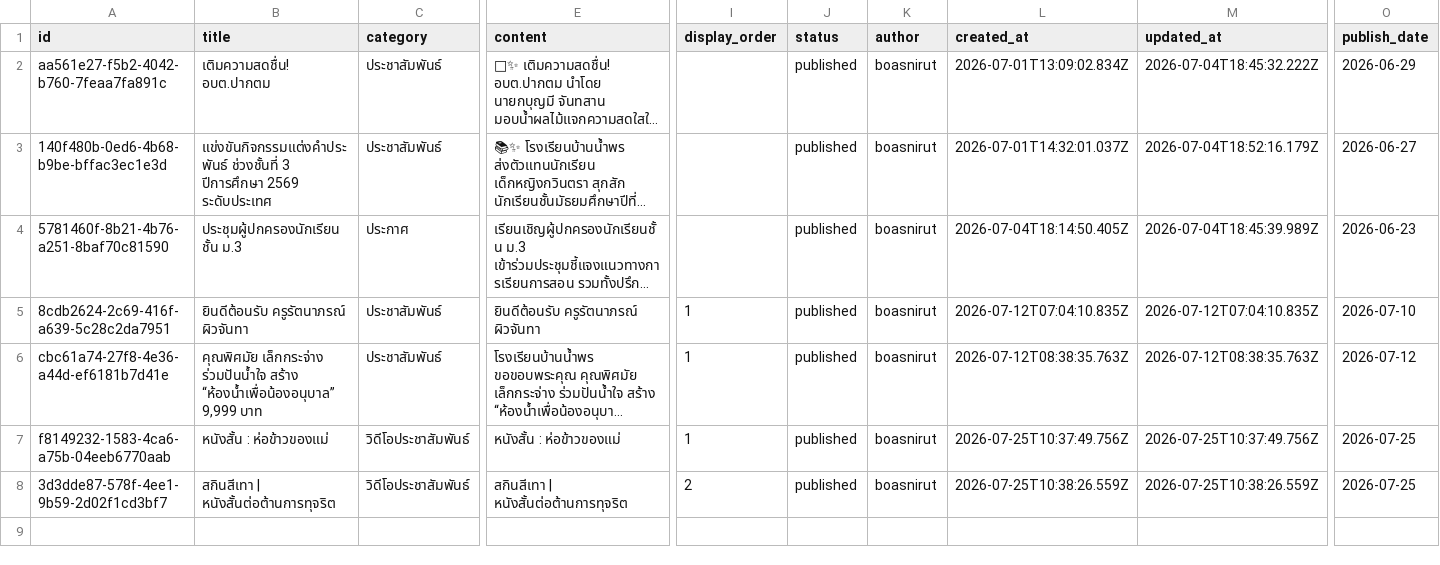
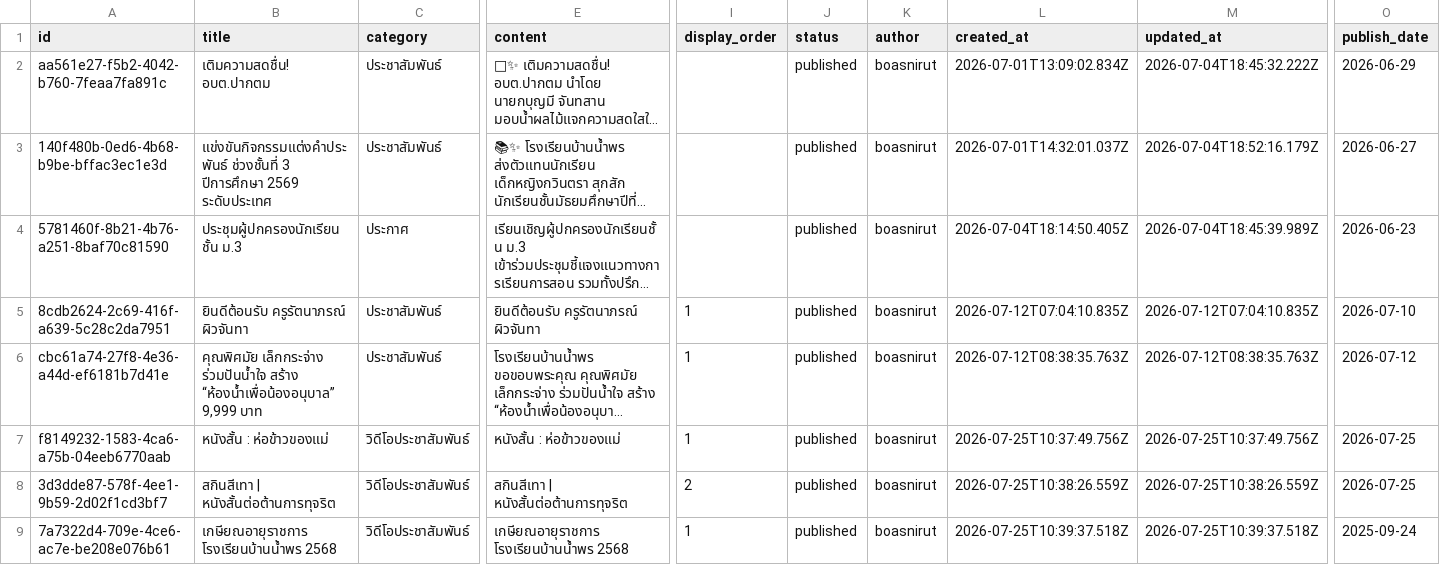
Before and after one commit to boasnirut/np, a CSV file: data/news.csv, drawn as a sheet; only a part is shown, gaps mark what is left out; long unchanged cells end in …; rows hold the shown columns only; the diff names each change by its address in the sheet, - before the commit and + after, or states it on an @@ line.

Commit message:
เพิ่มข่าวสาร: เกษียณอายุราชการ โรงเรียนบ้านน้ำพร 2568

```diff
--- a/data/news.csv
+++ b/data/news.csv
+row 9: 7a7322d4-709e-4ce6-ac7e-be208e076b61 | เกษียณอายุราชการ โรงเรียนบ้านน้ำพร 2568 | วิดีโอประชาสัมพันธ์ | เกษียณอายุราชการ โรงเรียนบ้านน้ำพร 2568 | 1 | published | boasnirut | 2026-07-25T10:39:37.518Z | 2026-07-25T10:39:37.518Z | 2025-09-24
```
